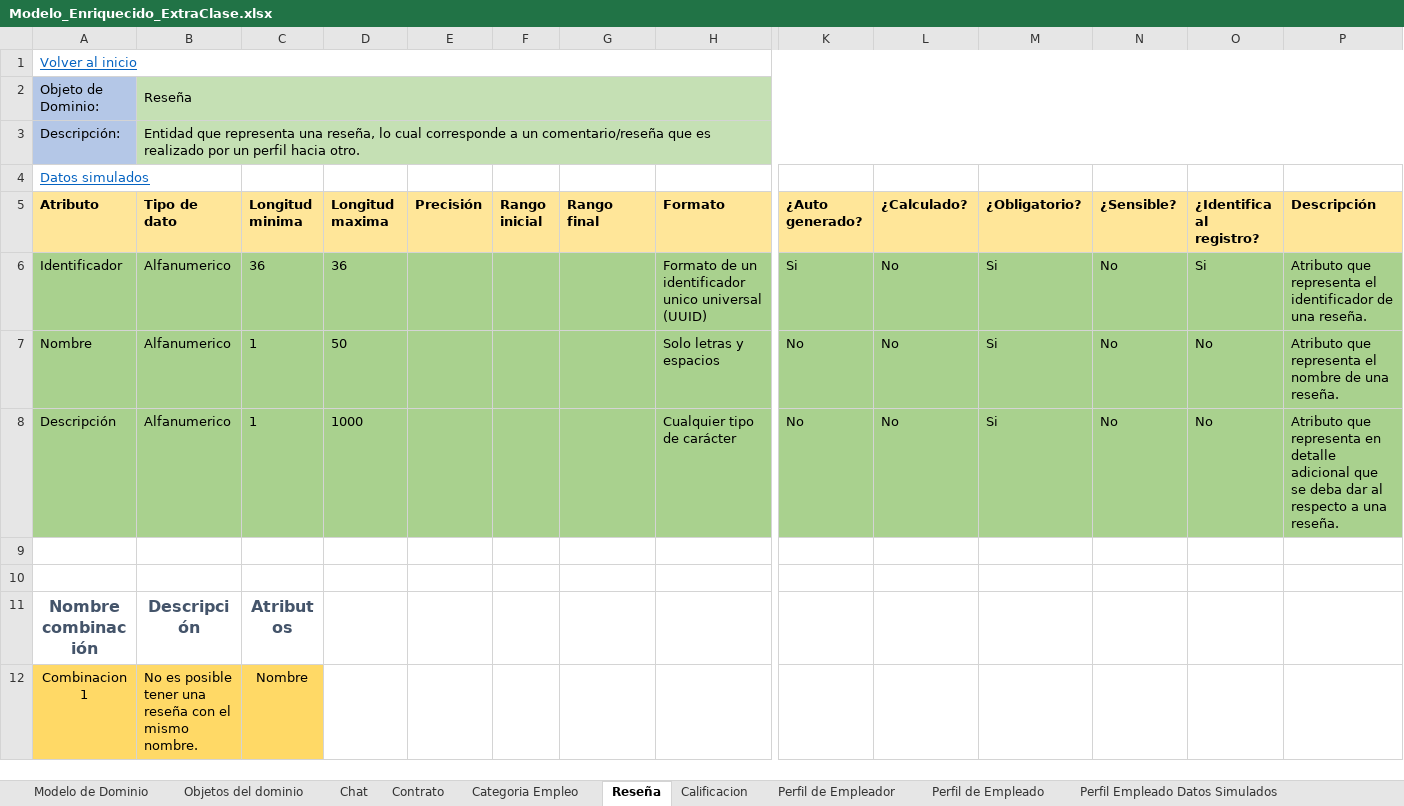
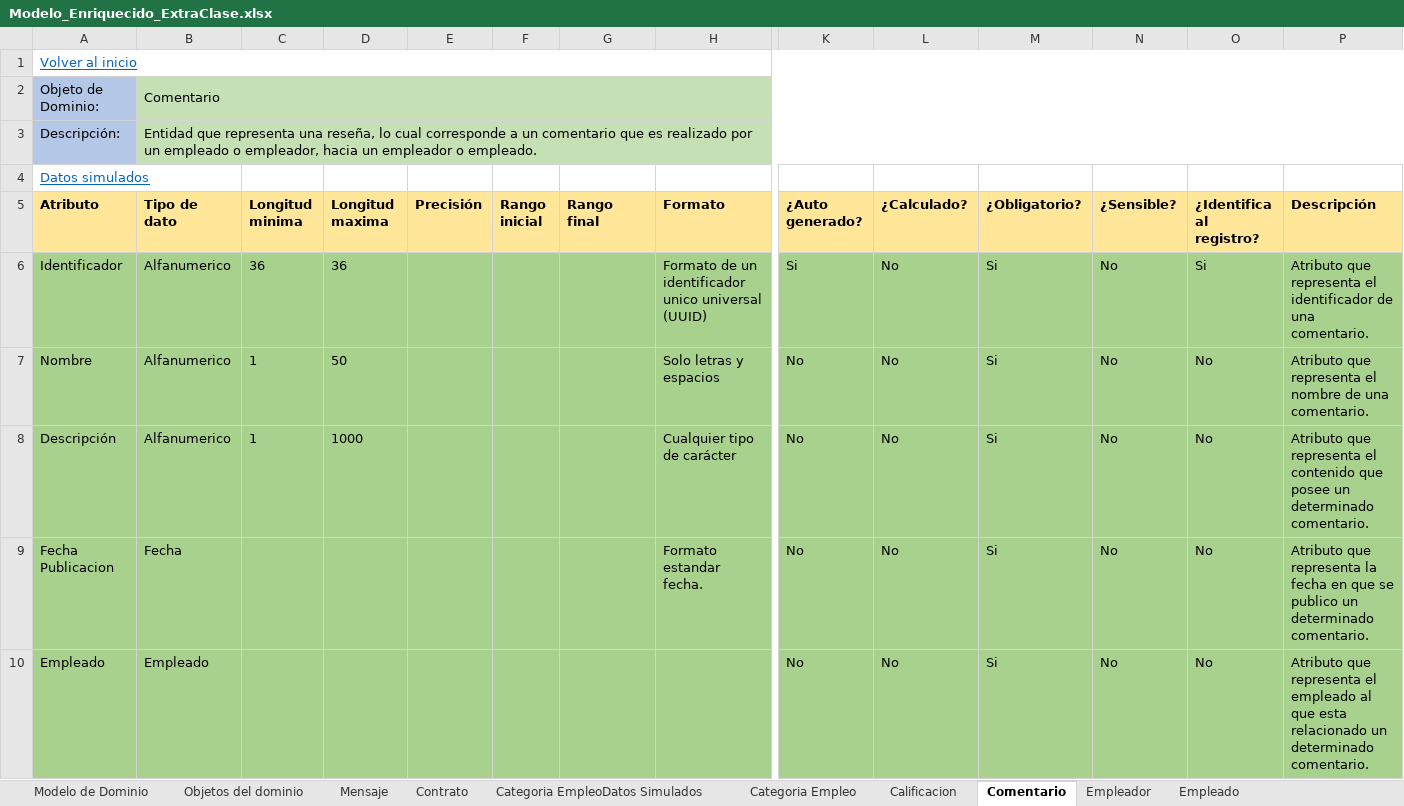
Before and after one commit to F3liP3L/Proyecto-Documentacion, an Excel workbook: Extra Clase/Modelado de dominio/Modelo enriquecido/Modelo_Enriquecido_ExtraClase.xlsx, sheet Comentario, drawn as a sheet; only a part is shown, gaps mark what is left out; the shorter side is filled out with more unchanged rows; values as stored, in another font and other column widths than the file's, no borders; rows hold the shown columns only; the diff covers the shown part only; the diff names each change by its address in the sheet, - before the commit and + after, or states it on an @@ line.

```diff
--- a/Extra Clase/Modelado de dominio/Modelo enriquecido/Modelo_Enriquecido_ExtraClase.xlsx (sheet Comentario)
+++ b/Extra Clase/Modelado de dominio/Modelo enriquecido/Modelo_Enriquecido_ExtraClase.xlsx (sheet Comentario)
-sheet tab: Chat
+sheet tab: Mensaje
-sheet tab: Reseña
+sheet tab: Comentario
-sheet tab: Perfil de Empleador
+sheet tab: Empleador
-sheet tab: Perfil de Empleado
+sheet tab: Empleado
+sheet tab: Categoria EmpleoDatos Simulados
@@ sheet tab order changed: Modelo de Dominio | Objetos del dominio | Mensaje | Contrato | Categoria EmpleoDatos Simulados | Categoria Empleo | Calificacion | Comentario | Empleador | Empleado @@
-B2 (Tipo de dato): Reseña
+B2 (Tipo de dato): Comentario
-B3 (Tipo de dato): …a un comentario/reseña que es realizado por un perfil hacia otro.
+B3 (Tipo de dato): …a un comentario que es realizado por un empleado o empleador, hacia un empleador o empleado.
-P6 (Descripción): …de una reseña.
+P6 (Descripción): …de una comentario.
-P7 (Descripción): …de una reseña.
+P7 (Descripción): …de una comentario.
-P8 (Descripción): …que representa en detalle adicional que se deba dar al respecto a una reseña.
+P8 (Descripción): …que representa el contenido que posee un determinado comentario.
+row 9: Fecha Publicacion | Fecha |  |  |  |  |  | Formato estandar fecha. | No | No | Si | No | No | Atributo que representa la fecha en que se publico un determinado comentario.
+row 10: Empleado | Empleado |  |  |  |  |  |  | No | No | Si | No | No | Atributo que representa el empleado al que esta relacionado un determinado comentario.
```
Also changed, not shown: 3 added rows and 2 removed rows elsewhere in this sheet, sheet Mensaje, sheet Contrato, sheet Empleador, sheet Empleado, sheet Calificacion, sheet Objetos del dominio, 2 more sheets, other sheet tabs, charts or pictures, Clase/Modelado de dominio/Modelo enriquecido/Modelo Requerimientos.xlsx, 2 other files.
